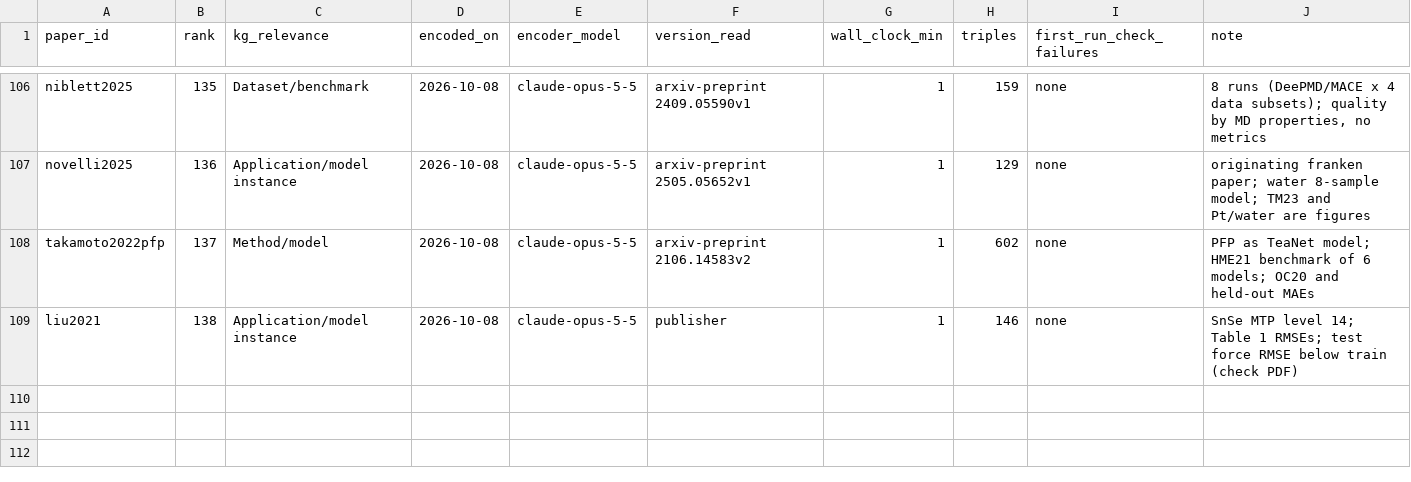
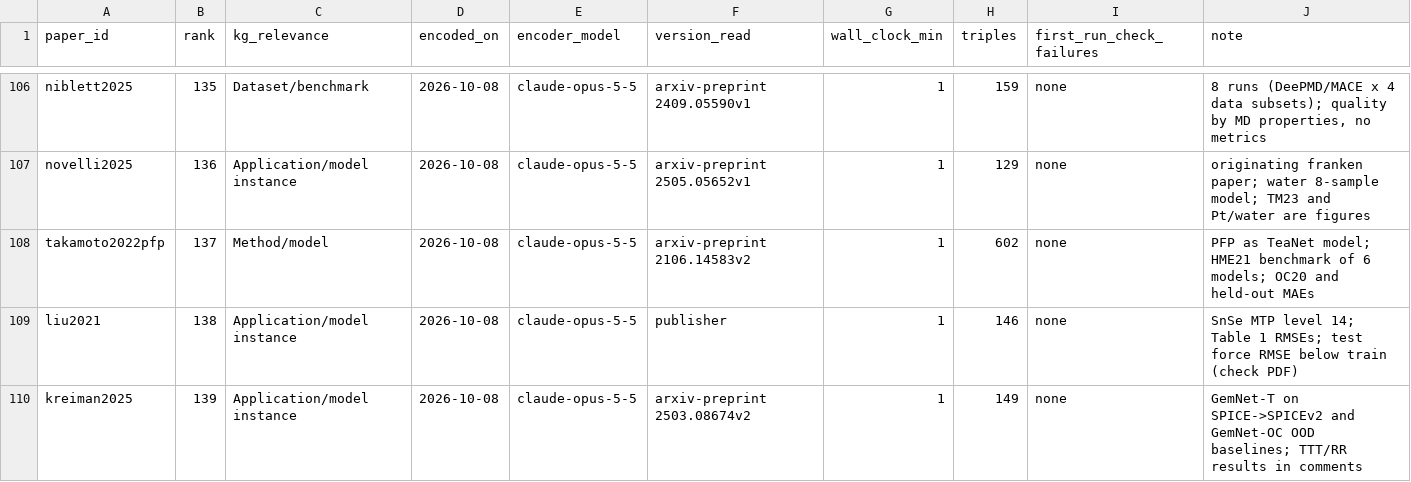
Before and after one commit to danielhz/mlips-ontology, a CSV file: artifacts/kg/population-log.csv, drawn as a sheet; only a part is shown, gaps mark what is left out; the diff names each change by its address in the sheet, - before the commit and + after, or states it on an @@ line.

Commit message:
kg: encode kreiman2025 (149 triples)

```diff
--- a/artifacts/kg/population-log.csv
+++ b/artifacts/kg/population-log.csv
+row 110: kreiman2025 | 139 | Application/model instance | 2026-10-08 | claude-opus-5-5 | arxiv-preprint 2503.08674v2 | 1 | 149 | none | GemNet-T on SPICE->SPICEv2 and GemNet-OC OOD baselines; TTT/RR results in comments
```
Also changed, not shown: 1 other file.
